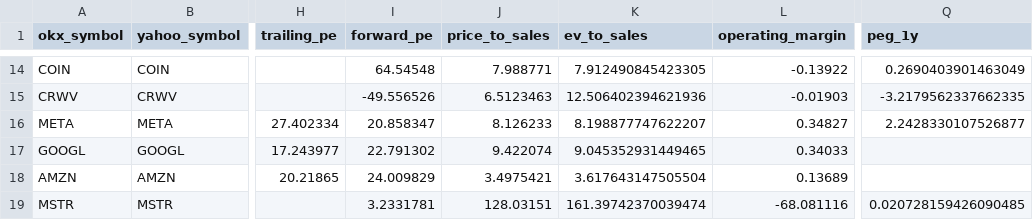
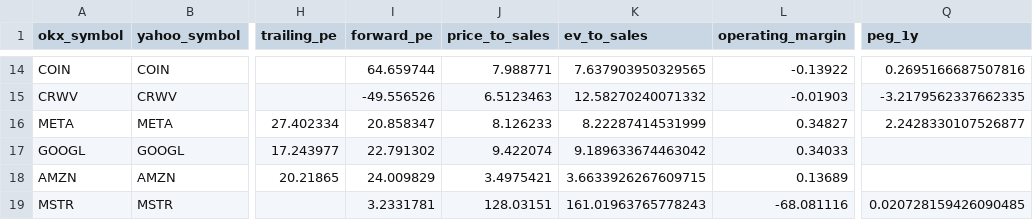
Before and after one commit to Patoinks/Test, a CSV file: data/latest.csv, drawn as a sheet; only a part is shown, gaps mark what is left out; the diff covers the shown part only; the diff names each change by its address in the sheet, - before the commit and + after, or states it on an @@ line.

```diff
--- a/data/latest.csv
+++ b/data/latest.csv
-I14 (forward_pe): 64.54548
+I14 (forward_pe): 64.659744
-K14 (ev_to_sales): 7.912490845423305
+K14 (ev_to_sales): 7.637903950329565
-Q14 (peg_1y): 0.2690403901463049
+Q14 (peg_1y): 0.2695166687507816
-K15 (ev_to_sales): 12.506402394621936
+K15 (ev_to_sales): 12.58270240071332
-K16 (ev_to_sales): 8.198877747622207
+K16 (ev_to_sales): 8.22287414531999
-K17 (ev_to_sales): 9.045352931449465
+K17 (ev_to_sales): 9.189633674463042
-K18 (ev_to_sales): 3.617643147505504
+K18 (ev_to_sales): 3.6633926267609715
-K19 (ev_to_sales): 161.39742370039474
+K19 (ev_to_sales): 161.01963765778243
```
Also changed, not shown: 32 edited cells elsewhere in this file, data/history.csv, 2 other files.
